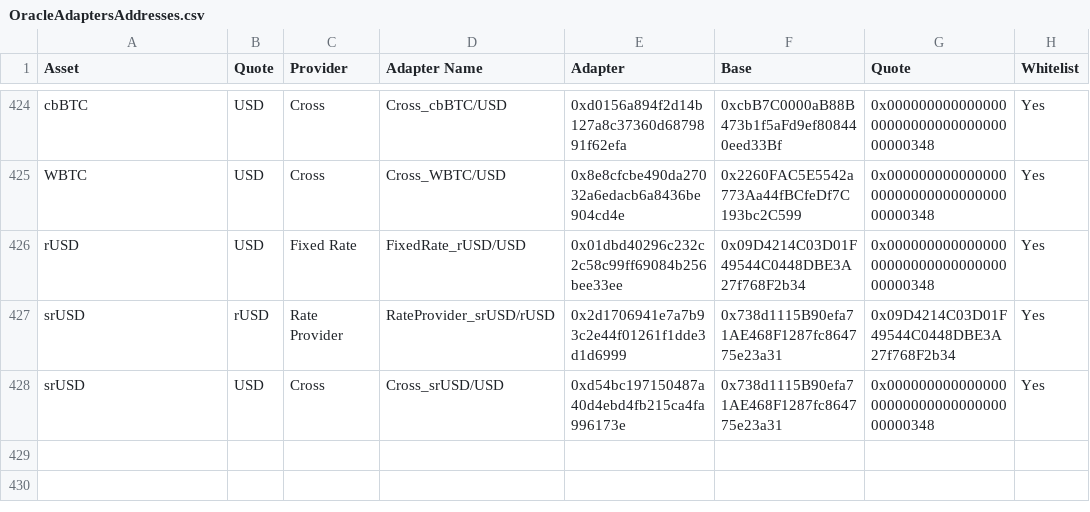
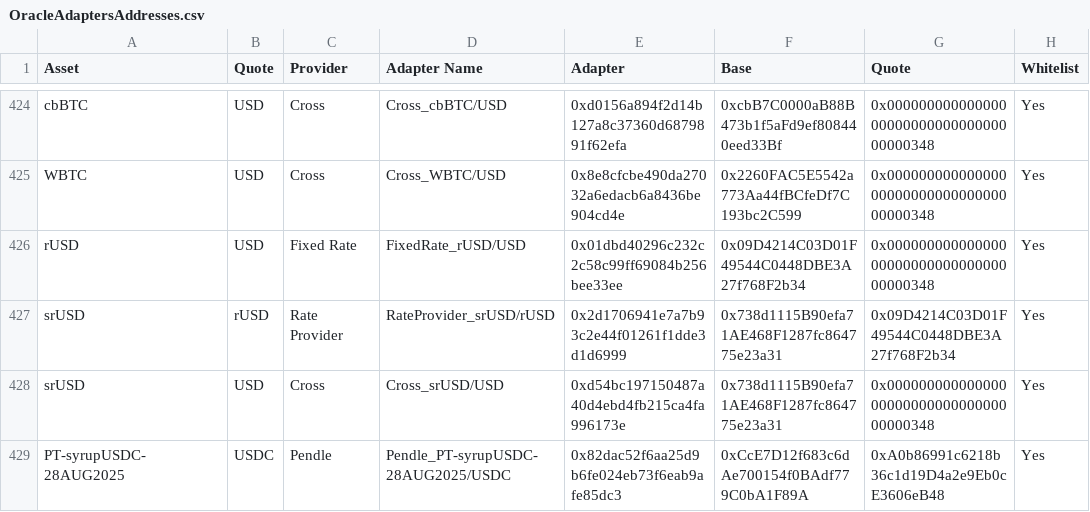
Before and after one commit to euler-xyz/euler-interfaces, a CSV file: addresses/1/OracleAdaptersAddresses.csv, drawn as a sheet; only a part is shown, gaps mark what is left out.

Commit message:
feat: pt-syrupUSDC oracle
Signed-off-by: totomanov <63903313+totomanov@users.noreply.github.com>

```diff
--- a/addresses/1/OracleAdaptersAddresses.csv
+++ b/addresses/1/OracleAdaptersAddresses.csv
@@ -428 +428,2 @@ srUSD,rUSD,Rate Provider,RateProvider_srUSD/rUSD,0x2d1706941e7a7b93c2e44f01261f1
 srUSD,USD,Cross,Cross_srUSD/USD,0xd54bc197150487a40d4ebd4fb215ca4fa996173e,0x738d1115B90efa71AE468F1287fc864775e23a31,0x0000000000000000000000000000000000000348,Yes
+PT-syrupUSDC-28AUG2025,USDC,Pendle,Pendle_PT-syrupUSDC-28AUG2025/USDC,0x82dac52f6aa25d9b6fe024eb73f6eab9afe85dc3,0xCcE7D12f683c6dAe700154f0BAdf779C0bA1F89A,0xA0b86991c6218b36c1d19D4a2e9Eb0cE3606eB48,Yes
```
